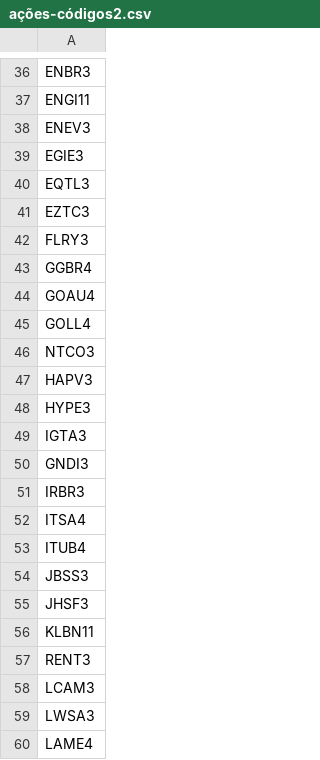
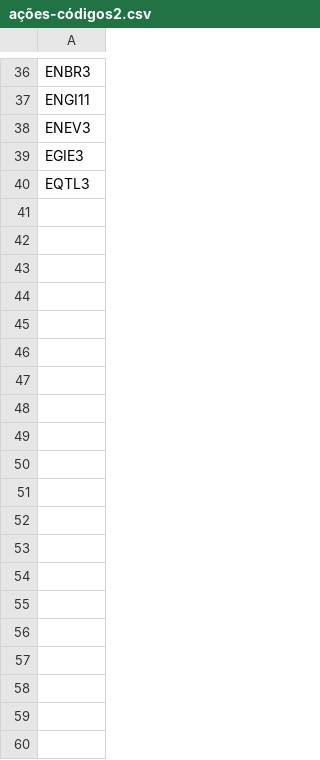
Before and after one commit to ThalysonLeonardo/BOT-Financial-Scraper, a CSV file: ações-códigos2.csv, drawn as a sheet; only a part is shown, gaps mark what is left out; the diff covers the shown part only; the diff names each change by its address in the sheet, - before the commit and + after, or states it on an @@ line.

Commit message:
Update ações-códigos2.csv

```diff
--- a/ações-códigos2.csv
+++ b/ações-códigos2.csv
-row 41: EZTC3
-row 42: FLRY3
-row 43: GGBR4
-row 44: GOAU4
-row 45: GOLL4
-row 46: NTCO3
-row 47: HAPV3
-row 48: HYPE3
-row 49: IGTA3
-row 50: GNDI3
-row 51: IRBR3
-row 52: ITSA4
-row 53: ITUB4
-row 54: JBSS3
-row 55: JHSF3
-row 56: KLBN11
-row 57: RENT3
-row 58: LCAM3
-row 59: LWSA3
-row 60: LAME4
```
Also changed, not shown: 32 removed rows elsewhere in this file.
